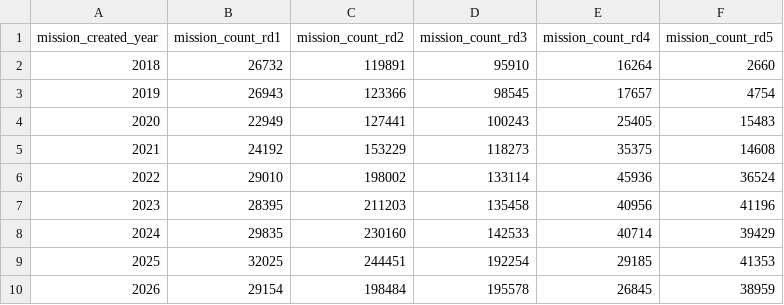
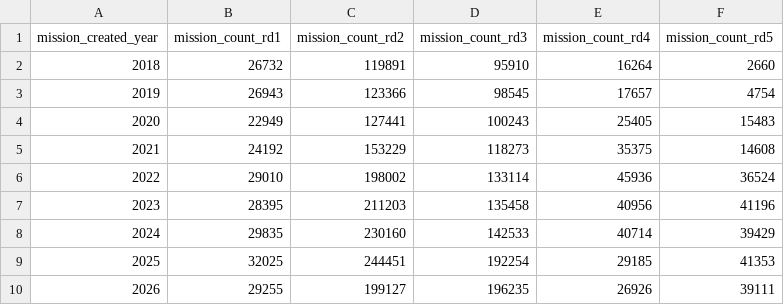
Before and after one commit to Berliner-Feuerwehr/BF-Open-Data, a CSV file: Datasets/Daily_Data/BFw_mission_data_yearly_notfallkategorien.csv, drawn as a sheet.

```diff
--- a/Datasets/Daily_Data/BFw_mission_data_yearly_notfallkategorien.csv
+++ b/Datasets/Daily_Data/BFw_mission_data_yearly_notfallkategorien.csv
@@ -9,2 +9,2 @@ mission_created_year,mission_count_rd1,mission_count_rd2,mission_count_rd3,missi
 2025,32025,244451,192254,29185,41353
-2026,29154,198484,195578,26845,38959
+2026,29255,199127,196235,26926,39111
```
Also changed, not shown: Datasets/Daily_Data/BFw_mission_data_yearly.csv.
